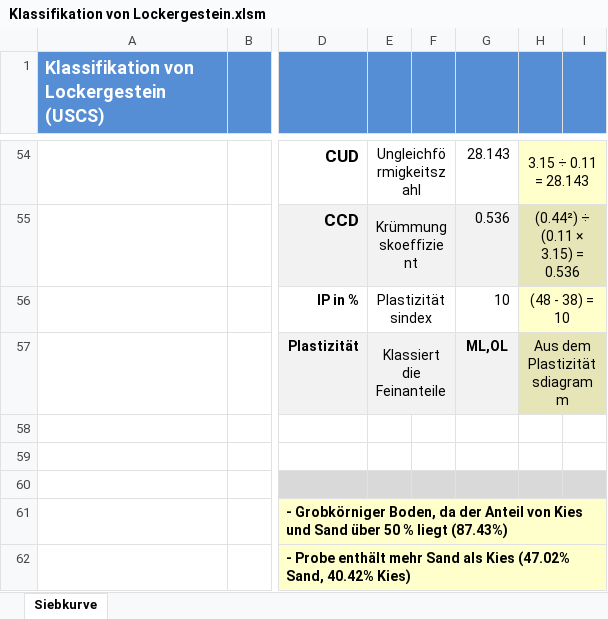
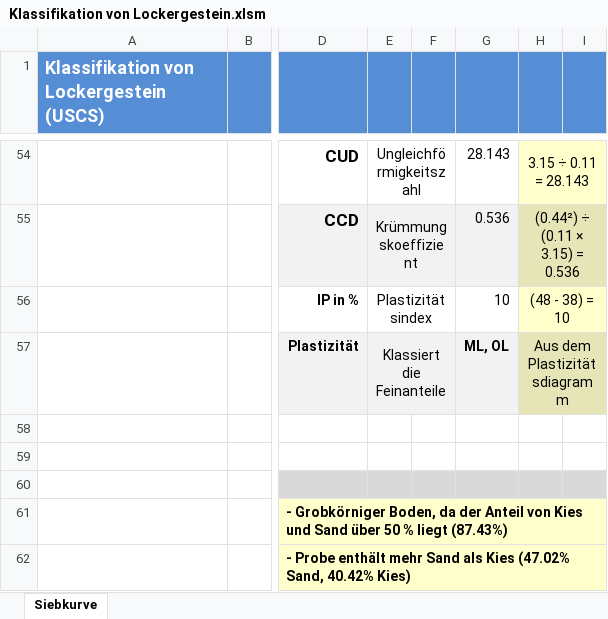
Before and after one commit to Oroxzy/Berechnungshilfen, an Excel workbook: Excel/GB Grundbau/Klassifikation von Lockergestein.xlsm, sheet Siebkurve, drawn as a sheet; only a part is shown, gaps mark what is left out; values as stored, in another font and other column widths than the file's, no borders; charts and pictures and conditional formats not drawn; the diff names each change by its address in the sheet, - before the commit and + after, or states it on an @@ line.

Commit message:
Update Klassifikation von Lockergestein.xlsm

```diff
--- a/Excel/GB Grundbau/Klassifikation von Lockergestein.xlsm (sheet Siebkurve)
+++ b/Excel/GB Grundbau/Klassifikation von Lockergestein.xlsm (sheet Siebkurve)
-G57: ML,OL
+G57: ML, OL
```
